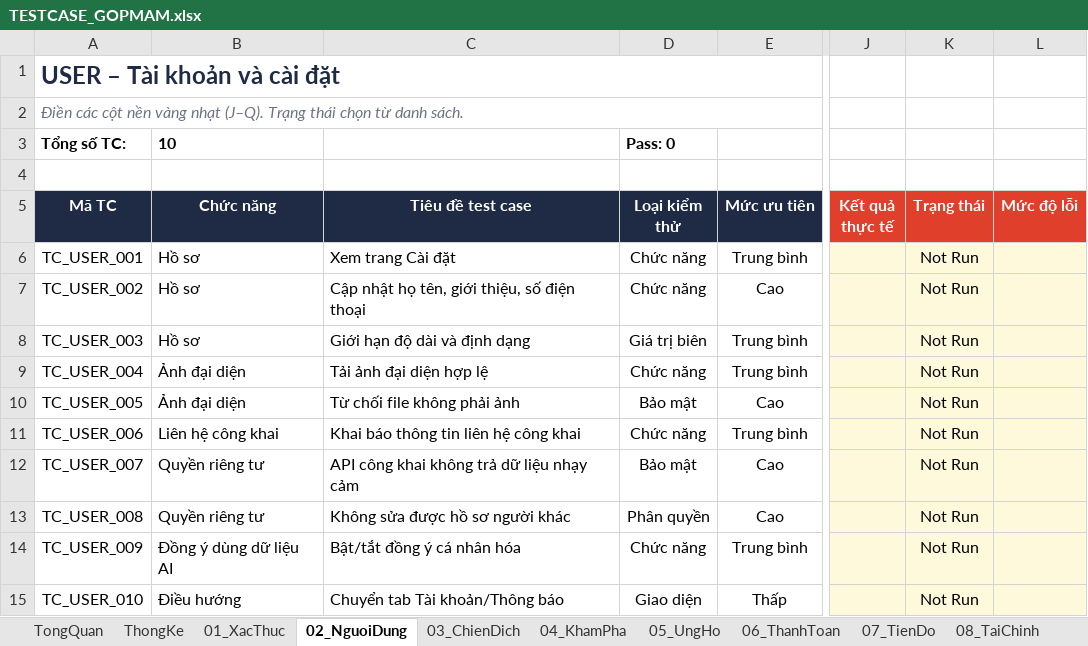
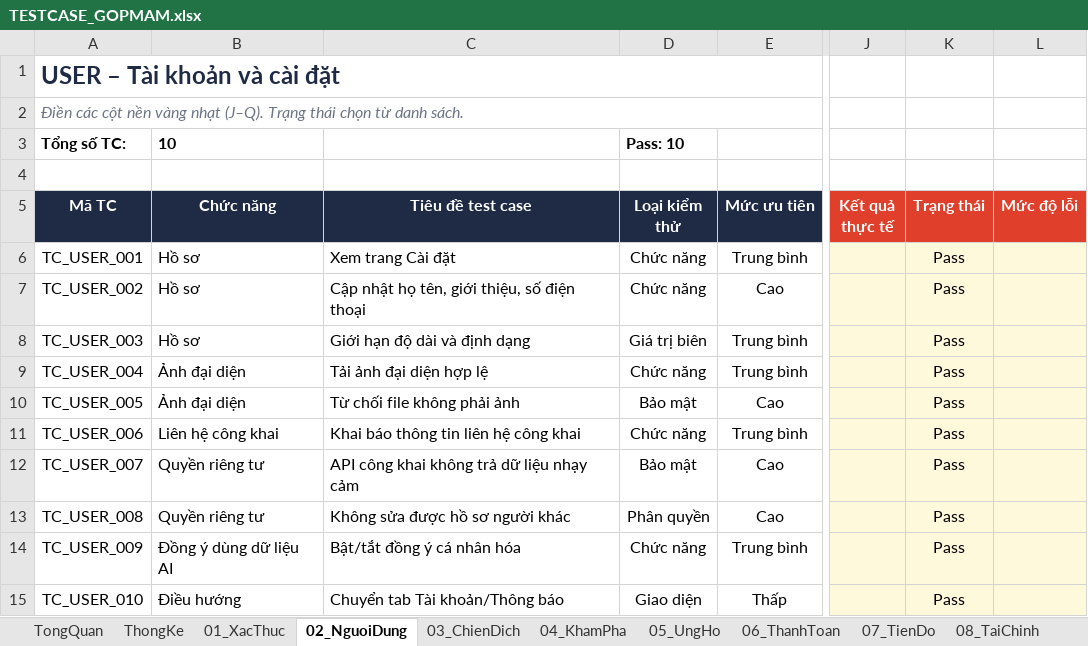
Before and after one commit to nhanhuutran007/DATN_2627_Website, an Excel workbook: TESTCASE_GOPMAM.xlsx, sheet 02_NguoiDung, drawn as a sheet; only a part is shown, gaps mark what is left out; values as stored, in another font and other column widths than the file's, no borders; conditional formats not drawn; the diff names each change by its address in the sheet, - before the commit and + after, or states it on an @@ line.

```diff
--- a/TESTCASE_GOPMAM.xlsx (sheet 02_NguoiDung)
+++ b/TESTCASE_GOPMAM.xlsx (sheet 02_NguoiDung)
-D3 (Loại kiểm thử): Pass: 0
+D3 (Loại kiểm thử): Pass: 10
-K6:K15 (Trạng thái): Not Run
+K6:K15 (Trạng thái): Pass
```
Also changed, not shown: sheet 01_XacThuc, sheet ThongKe, 1 other file.
